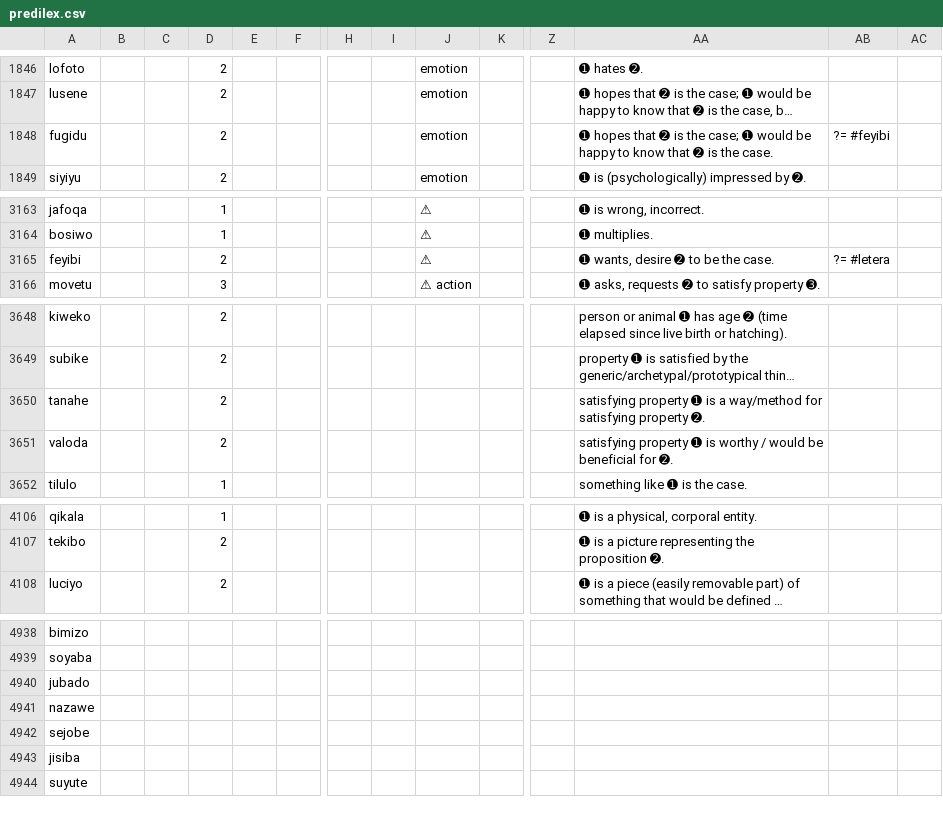
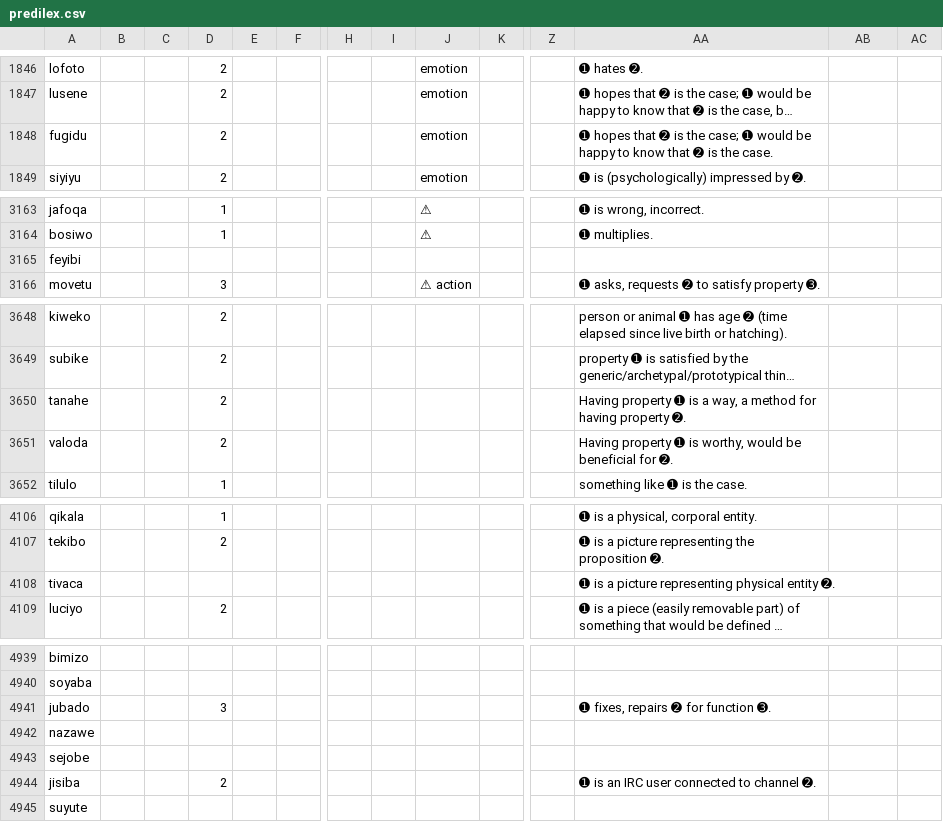
Before and after one commit to Ntsekees/Predilex, a CSV file: predilex.csv, drawn as a sheet; only a part is shown, gaps mark what is left out; long unchanged cells end in …; addresses are those after the commit; rows hold the shown columns only; the diff covers the shown part only; the diff names each change by its address in the sheet, - before the commit and + after, or states it on an @@ line.

Commit message:
Adding, removing, editing some entries.

```diff
--- a/predilex.csv
+++ b/predilex.csv
-AB1848: ?= #feyibi
+AB1848: (empty)
-D3165: 2
+D3165: (empty)
-J3165: ⚠
+J3165: (empty)
-AA3165: ➊ wants, desire ➋ to be the case.
+AA3165: (empty)
-AB3165: ?= #letera
+AB3165: (empty)
-AA3650: satisfying property ➊ is a way/method for satisfying property ➋.
+AA3650: Having property ➊ is a way, a method for having property ➋.
-AA3651: satisfying property ➊ is worthy / would be…
+AA3651: Having property ➊ is worthy, would be…
+row 4108: tivaca |  |  |  |  |  |  |  |  |  |  | ➊ is a picture representing physical entity ➋.
-D4941: (empty)
+D4941: 3
-AA4941: (empty)
+AA4941: ➊ fixes, repairs ➋ for function ➌.
-D4944: (empty)
+D4944: 2
-AA4944: (empty)
+AA4944: ➊ is an IRC user connected to channel ➋.
```
Also changed, not shown: 1 removed row and 2 edited cells elsewhere in this file.
